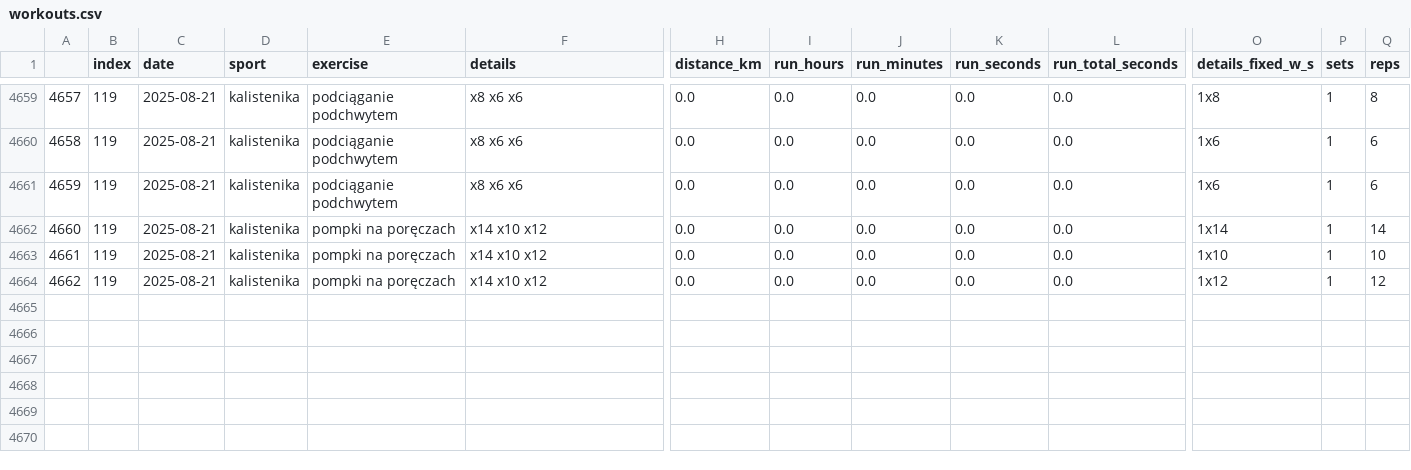
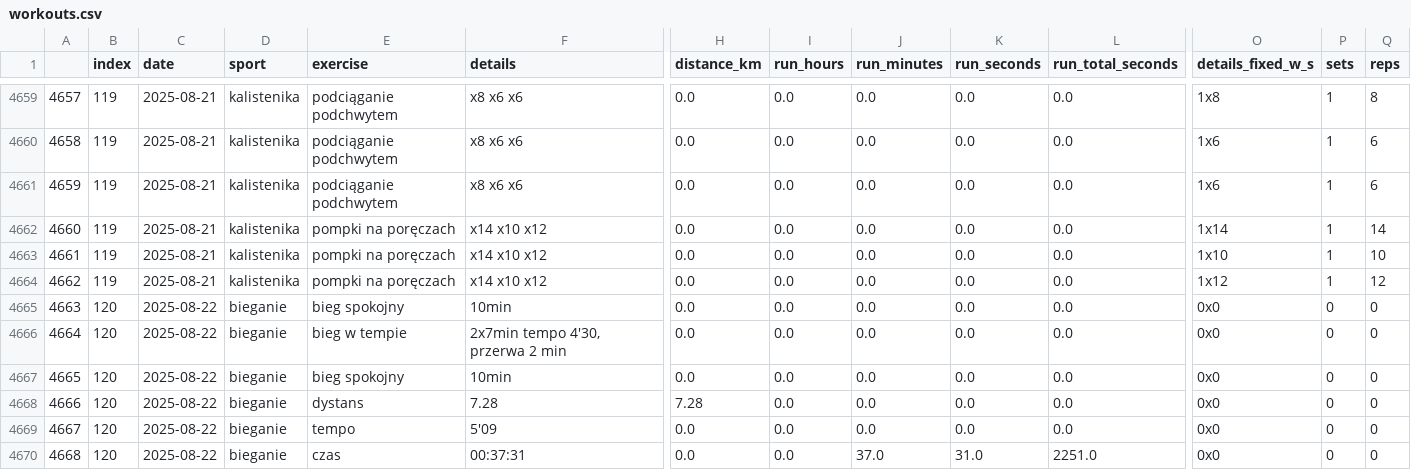
Before and after one commit to przemekolender/SportTracker, a CSV file: files/workouts.csv, drawn as a sheet; only a part is shown, gaps mark what is left out; rows hold the shown columns only; the diff names each change by its address in the sheet, - before the commit and + after, or states it on an @@ line.

```diff
--- a/files/workouts.csv
+++ b/files/workouts.csv
+row 4665: 4663 | 120 | 2025-08-22 | bieganie | bieg spokojny | 10min | 0.0 | 0.0 | 0.0 | 0.0 | 0.0 | 0x0 | 0 | 0
+row 4666: 4664 | 120 | 2025-08-22 | bieganie | bieg w tempie | 2x7min tempo 4'30, przerwa 2 min | 0.0 | 0.0 | 0.0 | 0.0 | 0.0 | 0x0 | 0 | 0
+row 4667: 4665 | 120 | 2025-08-22 | bieganie | bieg spokojny | 10min | 0.0 | 0.0 | 0.0 | 0.0 | 0.0 | 0x0 | 0 | 0
+row 4668: 4666 | 120 | 2025-08-22 | bieganie | dystans | 7.28 | 7.28 | 0.0 | 0.0 | 0.0 | 0.0 | 0x0 | 0 | 0
+row 4669: 4667 | 120 | 2025-08-22 | bieganie | tempo | 5'09 | 0.0 | 0.0 | 0.0 | 0.0 | 0.0 | 0x0 | 0 | 0
+row 4670: 4668 | 120 | 2025-08-22 | bieganie | czas | 00:37:31 | 0.0 | 0.0 | 37.0 | 31.0 | 2251.0 | 0x0 | 0 | 0
```
Also changed, not shown: files/calendar.csv.
